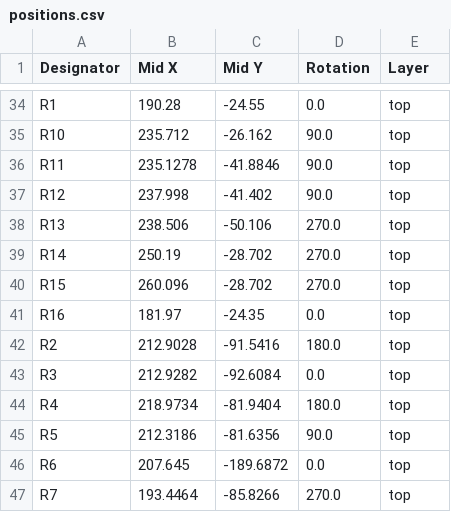
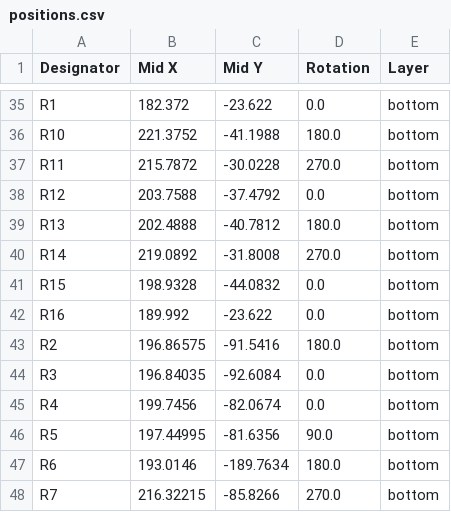
Before and after one commit to Yarnemeuris/mini-launchpad, a CSV file: production/positions.csv, drawn as a sheet; only a part is shown, gaps mark what is left out; addresses are those after the commit; the diff covers the shown part only; the diff names each change by its address in the sheet, - before the commit and + after, or states it on an @@ line.

```diff
--- a/production/positions.csv
+++ b/production/positions.csv
-B35 (Mid X): 190.28
+B35 (Mid X): 182.372
-C35 (Mid Y): -24.55
+C35 (Mid Y): -23.622
-E35:E48 (Layer): top
+E35:E48 (Layer): bottom
-B36 (Mid X): 235.712
+B36 (Mid X): 221.3752
-C36 (Mid Y): -26.162
+C36 (Mid Y): -41.1988
-D36 (Rotation): 90.0
+D36 (Rotation): 180.0
-B37 (Mid X): 235.1278
+B37 (Mid X): 215.7872
-C37 (Mid Y): -41.8846
+C37 (Mid Y): -30.0228
-D37 (Rotation): 90.0
+D37 (Rotation): 270.0
-B38 (Mid X): 237.998
+B38 (Mid X): 203.7588
-C38 (Mid Y): -41.402
+C38 (Mid Y): -37.4792
-D38 (Rotation): 90.0
+D38 (Rotation): 0.0
-B39 (Mid X): 238.506
+B39 (Mid X): 202.4888
-C39 (Mid Y): -50.106
+C39 (Mid Y): -40.7812
-D39 (Rotation): 270.0
+D39 (Rotation): 180.0
-B40 (Mid X): 250.19
+B40 (Mid X): 219.0892
-C40 (Mid Y): -28.702
+C40 (Mid Y): -31.8008
-B41 (Mid X): 260.096
+B41 (Mid X): 198.9328
-C41 (Mid Y): -28.702
+C41 (Mid Y): -44.0832
-D41 (Rotation): 270.0
+D41 (Rotation): 0.0
-B42 (Mid X): 181.97
+B42 (Mid X): 189.992
-C42 (Mid Y): -24.35
+C42 (Mid Y): -23.622
-B43 (Mid X): 212.9028
+B43 (Mid X): 196.86575
-B44 (Mid X): 212.9282
+B44 (Mid X): 196.84035
-B45 (Mid X): 218.9734
+B45 (Mid X): 199.7456
-C45 (Mid Y): -81.9404
+C45 (Mid Y): -82.0674
-D45 (Rotation): 180.0
+D45 (Rotation): 0.0
-B46 (Mid X): 212.3186
+B46 (Mid X): 197.44995
-B47 (Mid X): 207.645
+B47 (Mid X): 193.0146
-C47 (Mid Y): -189.6872
+C47 (Mid Y): -189.7634
-D47 (Rotation): 0.0
+D47 (Rotation): 180.0
-B48 (Mid X): 193.4464
+B48 (Mid X): 216.32215
```
Also changed, not shown: 1 added row and 141 edited cells elsewhere in this file, production/designators.csv, 8 other files.
